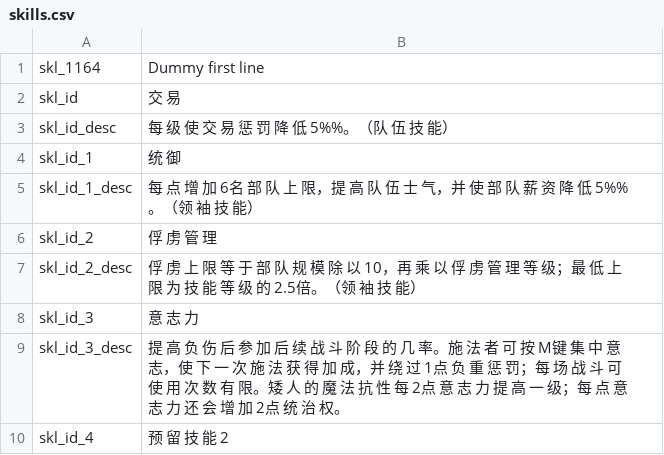
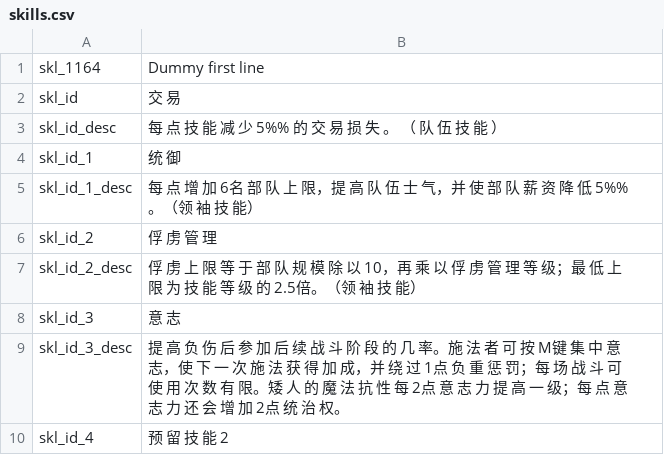
Before and after one commit to cqDiarmuid/diarmuidCNS, a CSV file: skills.csv, drawn as a sheet; only a part is shown; the diff covers the shown part only.

```diff
--- a/skills.csv
+++ b/skills.csv
@@ -2,3 +2,3 @@
 skl_id|交 易
-skl_id_desc|每 级 使 交 易 惩 罚 降 低 5%%。（队 伍 技 能）
+skl_id_desc|每 点 技 能 减 少 5%% 的 交 易 损 失 。 （ 队 伍 技 能 ）
 skl_id_1|统 御
@@ -7,3 +7,3 @@ skl_id_2|俘 虏 管 理
 skl_id_2_desc|俘 虏 上 限 等 于 部 队 规 模 除 以 10，再 乘 以 俘 虏 管 理 等 级；最 低 上 限 为 技 能 等 级 的 2.5倍。（领 袖 技 能）
-skl_id_3|意 志 力
+skl_id_3|意 志
 skl_id_3_desc|提 高 负 伤 后 参 加 后 续 战 斗 阶 段 的 几 率。施 法 者 可 按 M键 集 中 意 志，使 下 一 次 施 法 获 得 加 成，并 绕 过 1点 负 重 惩 罚；每 场 战 斗 可 使 用 次 数 有 限。矮 人 的 魔 法 抗 性 每 2点 意 志 力 提 高 一 级；每 点 意 志 力 还 会 增 加 2点 统 治 权。
```
Also changed, not shown: 21 edited cells elsewhere in this file.
